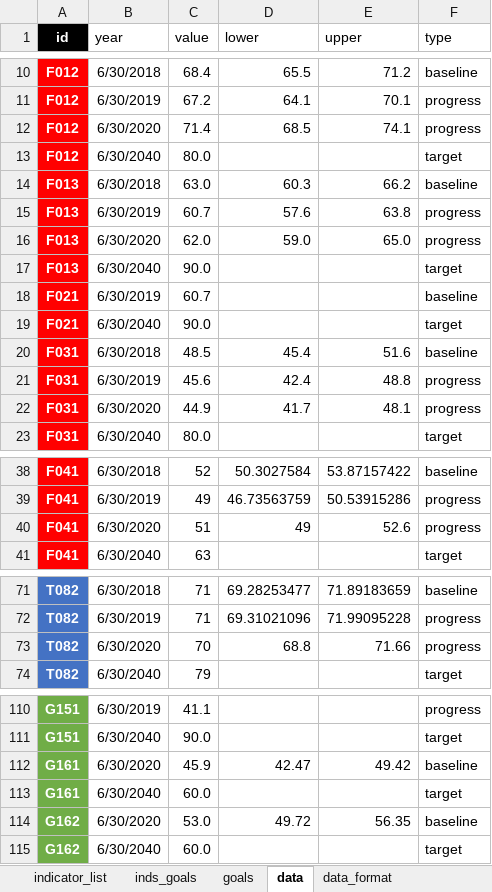
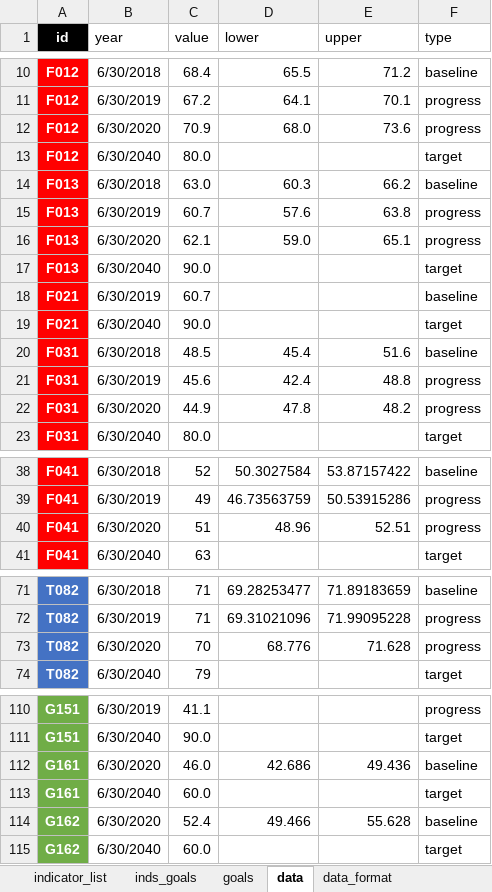
Before and after one commit to williamlai2/mv2040_outcomes_framework, an Excel workbook: MV2040 Indicators and Outcomes DRAFT baseline- August 2019.XLSX, sheet data, drawn as a sheet; only a part is shown, gaps mark what is left out; values as stored, in another font and other column widths than the file's, no borders; the diff names each change by its address in the sheet, - before the commit and + after, or states it on an @@ line.

Commit message:
updated data

```diff
--- a/MV2040 Indicators and Outcomes DRAFT baseline- August 2019.XLSX (sheet data)
+++ b/MV2040 Indicators and Outcomes DRAFT baseline- August 2019.XLSX (sheet data)
-C12 (value): 71.4
+C12 (value): 70.9
-D12 (lower): 68.5
+D12 (lower): 68.0
-E12 (upper): 74.1
+E12 (upper): 73.6
-C16 (value): 62.0
+C16 (value): 62.1
-E16 (upper): 65.0
+E16 (upper): 65.1
-D22 (lower): 41.7
+D22 (lower): 47.8
-E22 (upper): 48.1
+E22 (upper): 48.2
-D40 (lower): 49
+D40 (lower): 48.96
-E40 (upper): 52.6
+E40 (upper): 52.51
-D73 (lower): 68.8
+D73 (lower): 68.776
-E73 (upper): 71.66
+E73 (upper): 71.628
-C112 (value): 45.9
+C112 (value): 46.0
-D112 (lower): 42.47
+D112 (lower): 42.686
-E112 (upper): 49.42
+E112 (upper): 49.436
-C114 (value): 53.0
+C114 (value): 52.4
-D114 (lower): 49.72
+D114 (lower): 49.466
-E114 (upper): 56.35
+E114 (upper): 55.628
```
Also changed, not shown: sheet indicator_list, 1 other file.
